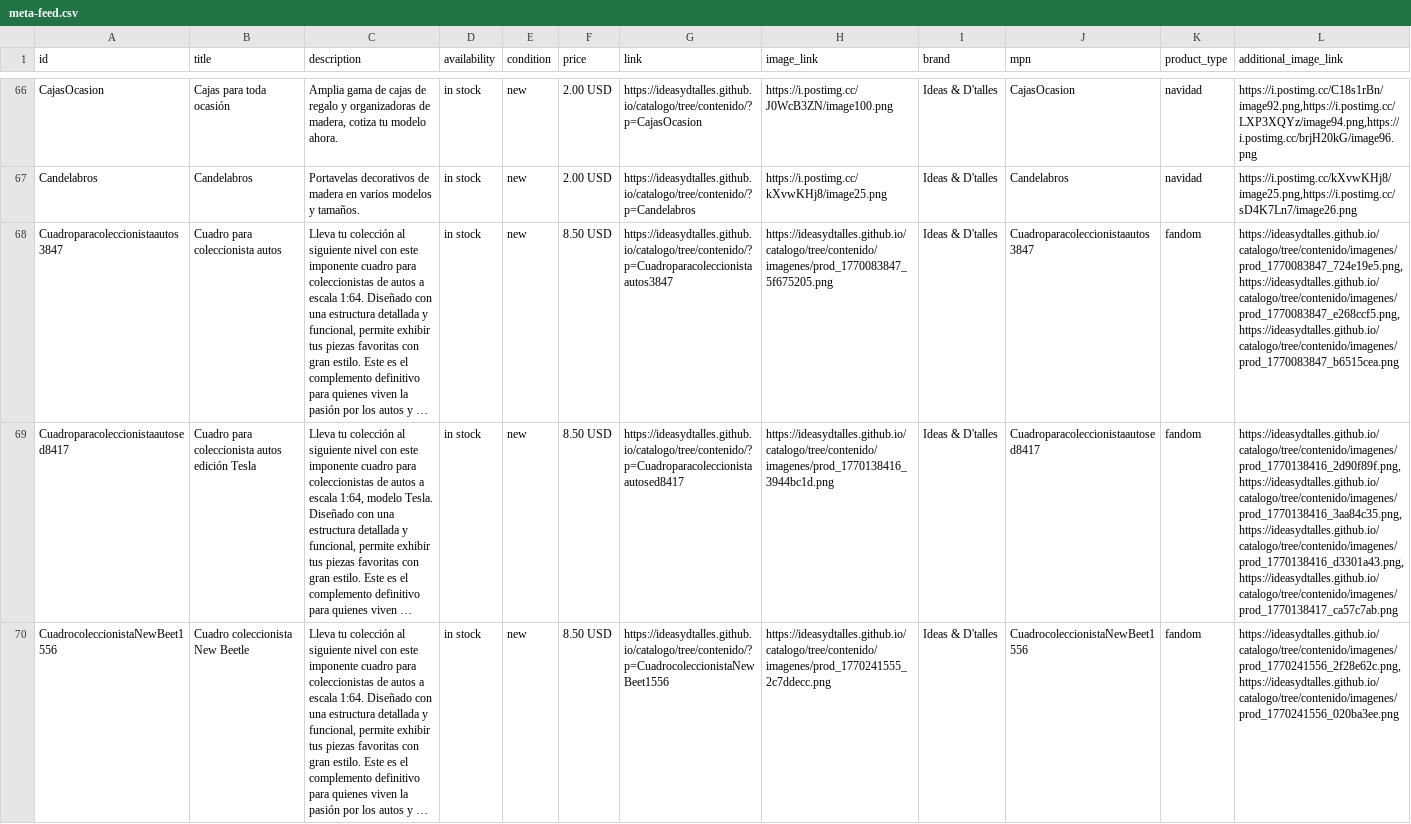
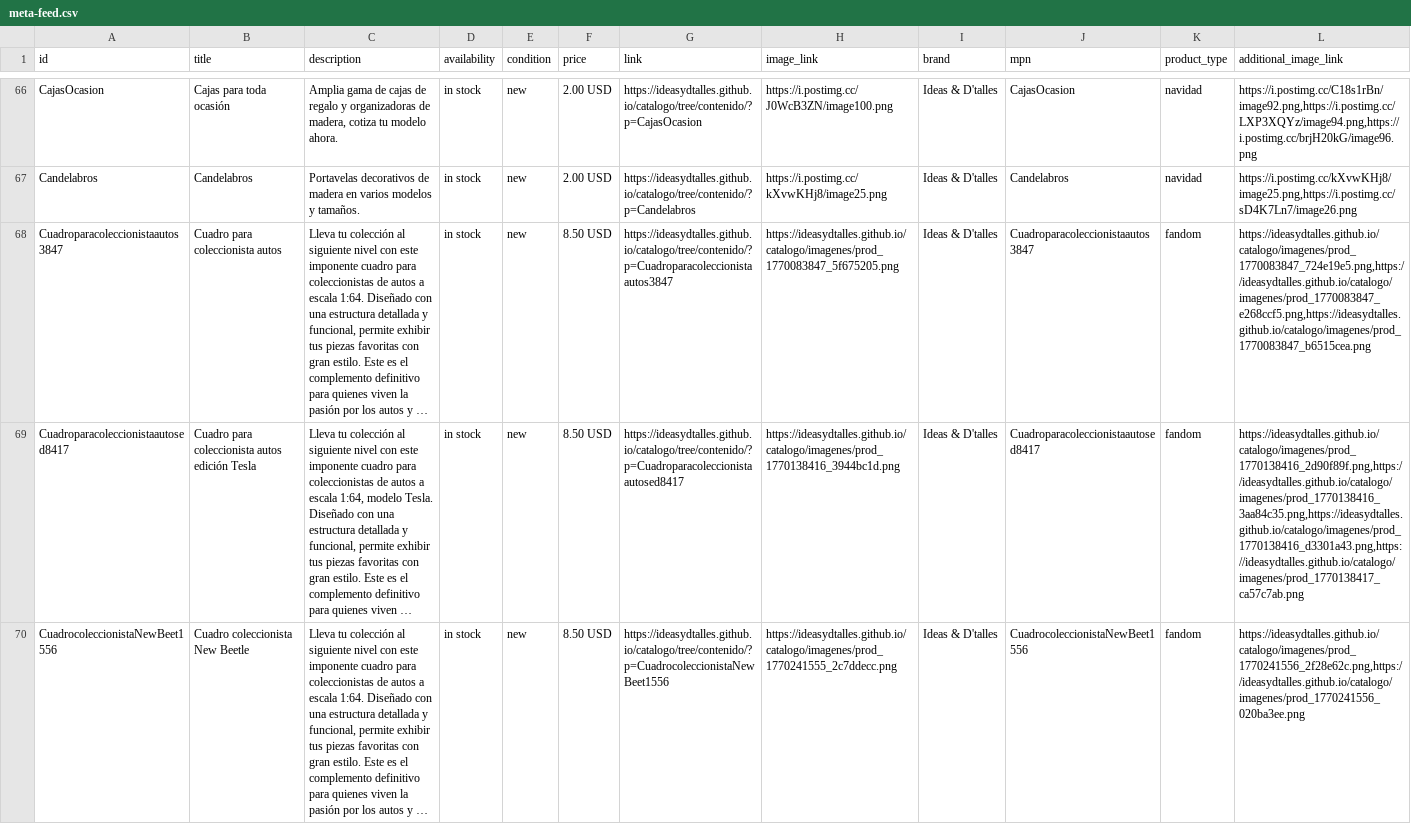
Before and after one commit to ideasydtalles/catalogo, a CSV file: meta-feed.csv, drawn as a sheet; only a part is shown, gaps mark what is left out; long unchanged cells end in …; the diff names each change by its address in the sheet, - before the commit and + after, or states it on an @@ line.

Commit message:
Automatizacion catalogo Whatsapp

```diff
--- a/meta-feed.csv
+++ b/meta-feed.csv
-H68 (image_link): https://ideasydtalles.github.io/catalogo/tree/contenido/imagenes/prod_1770083847_5f675205.png
+H68 (image_link): https://ideasydtalles.github.io/catalogo/imagenes/prod_1770083847_5f675205.png
-L68 (additional_image_link): https://ideasydtalles.github.io/catalogo/tree/contenido/imagenes/prod_1770083847_724e19e5.png,https://ideasydtalles.github.io/catalogo/tree/contenido/imagenes/prod_1770083847_e268ccf5.png,https://ideasydtalles.github.io/catalogo/tree/contenido/imagenes/prod_1770083847_b6515cea.png
+L68 (additional_image_link): https://ideasydtalles.github.io/catalogo/imagenes/prod_1770083847_724e19e5.png,https://ideasydtalles.github.io/catalogo/imagenes/prod_1770083847_e268ccf5.png,https://ideasydtalles.github.io/catalogo/imagenes/prod_1770083847_b6515cea.png
-H69 (image_link): https://ideasydtalles.github.io/catalogo/tree/contenido/imagenes/prod_1770138416_3944bc1d.png
+H69 (image_link): https://ideasydtalles.github.io/catalogo/imagenes/prod_1770138416_3944bc1d.png
-L69 (additional_image_link): https://ideasydtalles.github.io/catalogo/tree/contenido/imagenes/prod_1770138416_2d90f89f.png,https://ideasydtalles.github.io/catalogo/tree/contenido/imagenes/prod_1770138416_3aa84c35.png,https://ideasydtalles.github.io/catalogo/tree/contenido/imagenes/prod_1770138416_d3301a43.png,https://ideasydtalles.github.io/catalogo/tree/contenido/imagenes/prod_1770138417_ca57c7ab.png
+L69 (additional_image_link): https://ideasydtalles.github.io/catalogo/imagenes/prod_1770138416_2d90f89f.png,https://ideasydtalles.github.io/catalogo/imagenes/prod_1770138416_3aa84c35.png,https://ideasydtalles.github.io/catalogo/imagenes/prod_1770138416_d3301a43.png,https://ideasydtalles.github.io/catalogo/imagenes/prod_1770138417_ca57c7ab.png
-H70 (image_link): https://ideasydtalles.github.io/catalogo/tree/contenido/imagenes/prod_1770241555_2c7ddecc.png
+H70 (image_link): https://ideasydtalles.github.io/catalogo/imagenes/prod_1770241555_2c7ddecc.png
-L70 (additional_image_link): https://ideasydtalles.github.io/catalogo/tree/contenido/imagenes/prod_1770241556_2f28e62c.png,https://ideasydtalles.github.io/catalogo/tree/contenido/imagenes/prod_1770241556_020ba3ee.png
+L70 (additional_image_link): https://ideasydtalles.github.io/catalogo/imagenes/prod_1770241556_2f28e62c.png,https://ideasydtalles.github.io/catalogo/imagenes/prod_1770241556_020ba3ee.png
```
